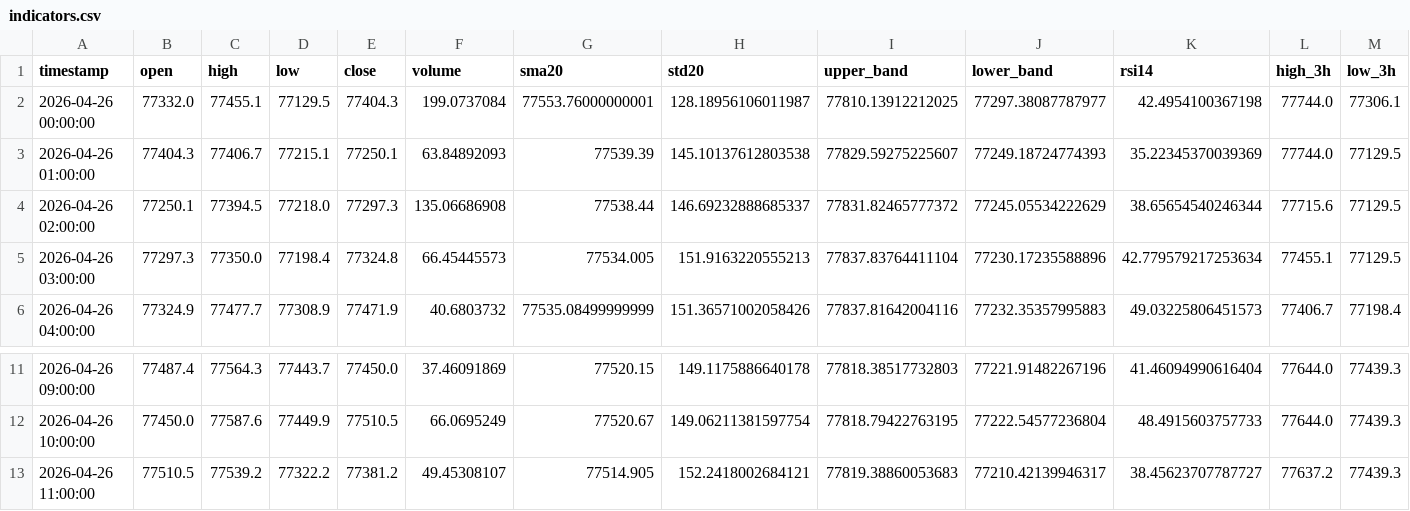
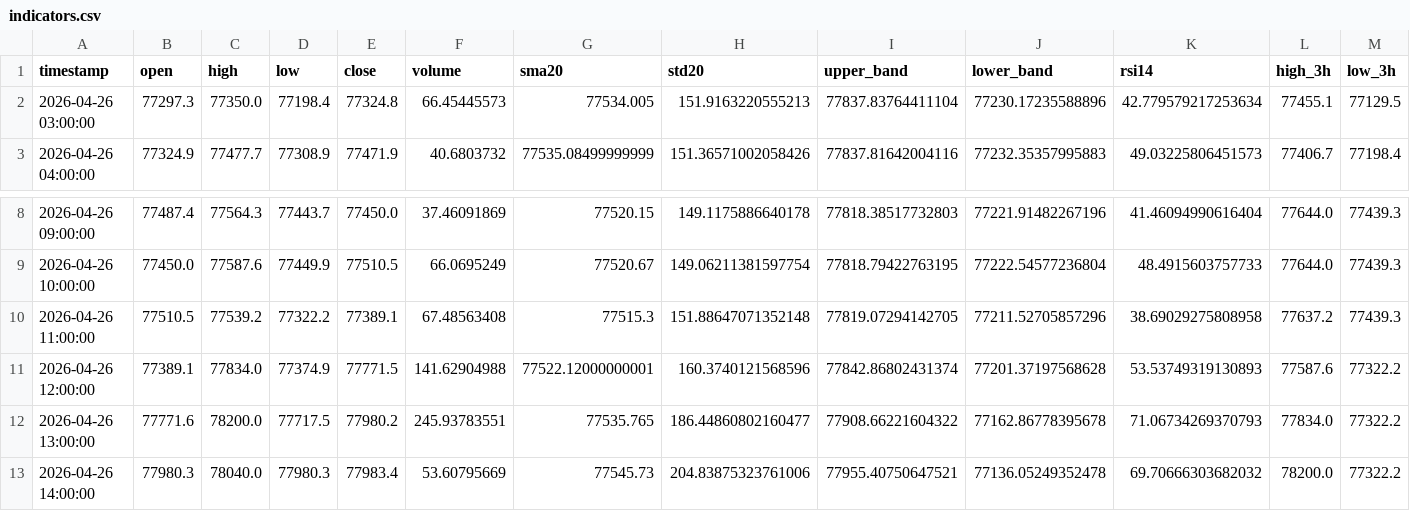
Before and after one commit to cdavocazh/btc-db-v3, a CSV file: backtest_results/indicators.csv, drawn as a sheet; only a part is shown, gaps mark what is left out; removed rows and columns are numbered as before the commit, all else as after; rows hold the shown columns only; the diff names each change by its address in the sheet, - before the commit and + after, or states it on an @@ line.

```diff
--- a/backtest_results/indicators.csv
+++ b/backtest_results/indicators.csv
-row 2: 2026-04-26 00:00:00 | 77332.0 | 77455.1 | 77129.5 | 77404.3 | 199.0737084 | 77553.76000000001 | 128.18956106011987 | 77810.13912212025 | 77297.38087787977 | 42.4954100367198 | 77744.0 | 77306.1
-row 3: 2026-04-26 01:00:00 | 77404.3 | 77406.7 | 77215.1 | 77250.1 | 63.84892093 | 77539.39 | 145.10137612803538 | 77829.59275225607 | 77249.18724774393 | 35.22345370039369 | 77744.0 | 77129.5
-row 4: 2026-04-26 02:00:00 | 77250.1 | 77394.5 | 77218.0 | 77297.3 | 135.06686908 | 77538.44 | 146.69232888685337 | 77831.82465777372 | 77245.05534222629 | 38.65654540246344 | 77715.6 | 77129.5
-E10 (close): 77381.2
+E10 (close): 77389.1
-F10 (volume): 49.45308107
+F10 (volume): 67.48563408
-G10 (sma20): 77514.905
+G10 (sma20): 77515.3
-H10 (std20): 152.2418002684121
+H10 (std20): 151.88647071352148
-I10 (upper_band): 77819.38860053683
+I10 (upper_band): 77819.07294142705
-J10 (lower_band): 77210.42139946317
+J10 (lower_band): 77211.52705857296
-K10 (rsi14): 38.45623707787727
+K10 (rsi14): 38.69029275808958
+row 11: 2026-04-26 12:00:00 | 77389.1 | 77834.0 | 77374.9 | 77771.5 | 141.62904988 | 77522.12000000001 | 160.3740121568596 | 77842.86802431374 | 77201.37197568628 | 53.53749319130893 | 77587.6 | 77322.2
+row 12: 2026-04-26 13:00:00 | 77771.6 | 78200.0 | 77717.5 | 77980.2 | 245.93783551 | 77535.765 | 186.44860802160477 | 77908.66221604322 | 77162.86778395678 | 71.06734269370793 | 77834.0 | 77322.2
+row 13: 2026-04-26 14:00:00 | 77980.3 | 78040.0 | 77980.3 | 77983.4 | 53.60795669 | 77545.73 | 204.83875323761006 | 77955.40750647521 | 77136.05249352478 | 69.70666303682032 | 78200.0 | 77322.2
```
Also changed, not shown: backtest_results/conditions.csv, 3 other files.
